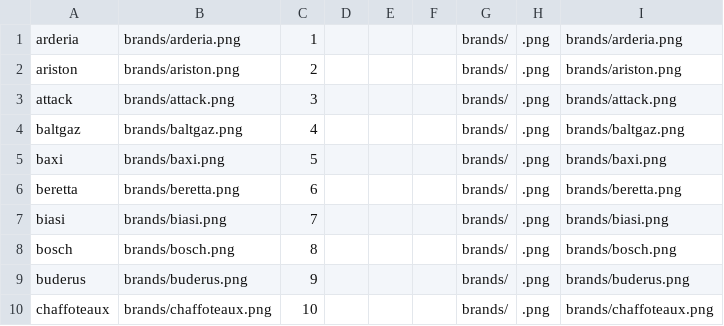
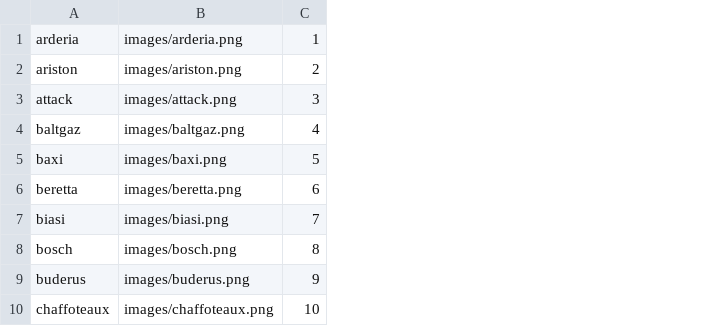
Before and after one commit to Kettrin62/-kotlovoy-, a CSV file: backend/data/loading_data/brands/brands_data.csv, drawn as a sheet; only a part is shown; removed rows and columns are numbered as before the commit, all else as after; the diff names each change by its address in the sheet, - before the commit and + after, or states it on an @@ line.

```diff
--- a/backend/data/loading_data/brands/brands_data.csv
+++ b/backend/data/loading_data/brands/brands_data.csv
-column B, rows 1-10: brands/arderia.png | brands/ariston.png | brands/attack.png | brands/baltgaz.png | brands/baxi.png | brands/beretta.png | brands/biasi.png | brands/bosch.png | brands/buderus.png | brands/chaffoteaux.png
+column B, rows 1-10: images/arderia.png | images/ariston.png | images/attack.png | images/baltgaz.png | images/baxi.png | images/beretta.png | images/biasi.png | images/bosch.png | images/buderus.png | images/chaffoteaux.png
-column D, empty
-column E, empty
-column F, empty
-column G, rows 1-10: all brands/
-column H, rows 1-10: all .png
-column I, rows 1-10: brands/arderia.png | brands/ariston.png | brands/attack.png | brands/baltgaz.png | brands/baxi.png | brands/beretta.png | brands/biasi.png | brands/bosch.png | brands/buderus.png | brands/chaffoteaux.png
```
Also changed, not shown: 2 other files.
